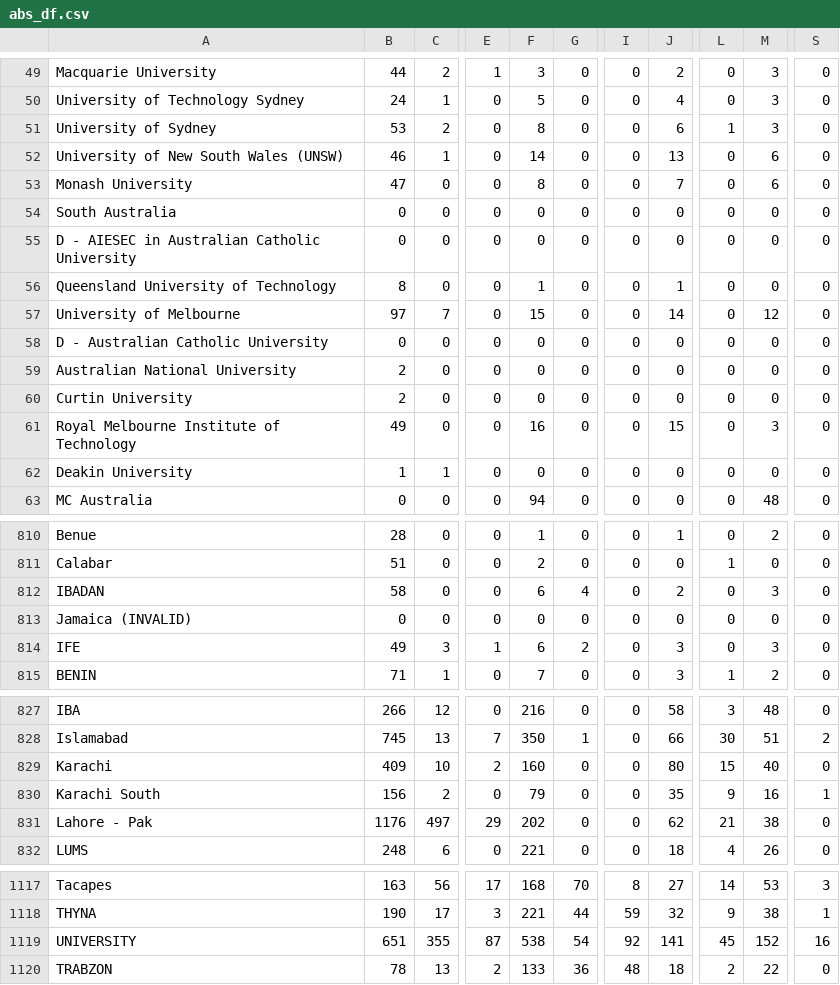
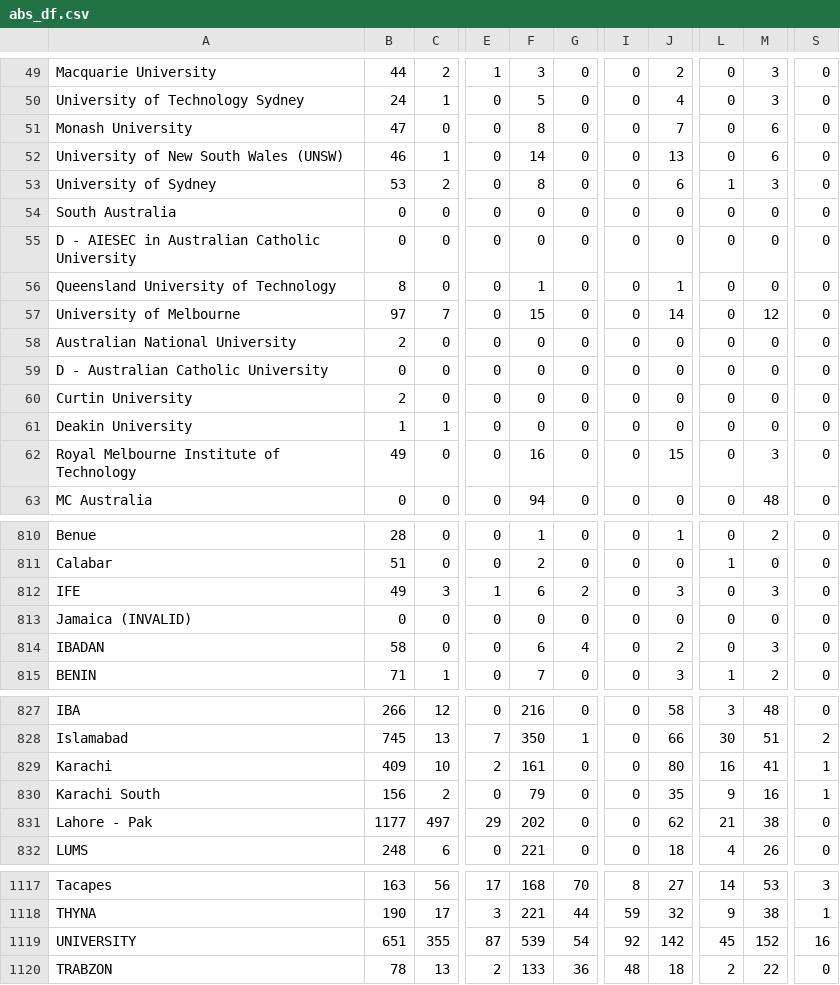
Before and after one commit to AIESEC-LK/data-pipeline, a CSV file: abs_df.csv, drawn as a sheet; only a part is shown, gaps mark what is left out; the diff covers the shown part only; the diff names each change by its address in the sheet, - before the commit and + after, or states it on an @@ line.

```diff
--- a/abs_df.csv
+++ b/abs_df.csv
@@ row 53 moved to row 51: Monash University @@
@@ row 59 moved to row 58: Australian National University @@
@@ row 62 moved to row 61: Deakin University @@
@@ row 814 moved to row 812: IFE @@
-F829: 160
+F829: 161
-L829: 15
+L829: 16
-M829: 40
+M829: 41
-S829: 0
+S829: 1
-B831: 1176
+B831: 1177
-F1119: 538
+F1119: 539
-J1119: 141
+J1119: 142
```
Also changed, not shown: 23 moved rows and 5 edited cells elsewhere in this file, cr_accepted_df.csv, cr_applicant_df.csv, 3 other files.
